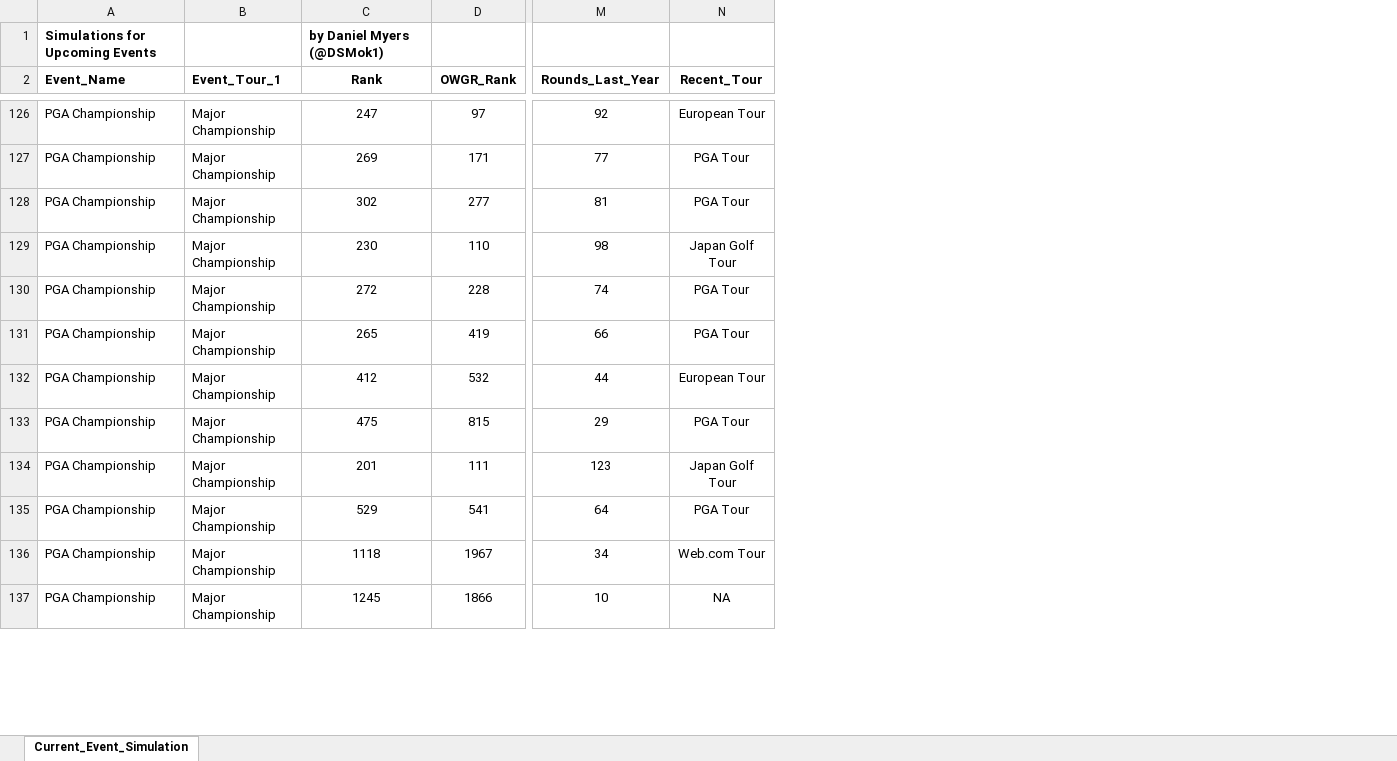
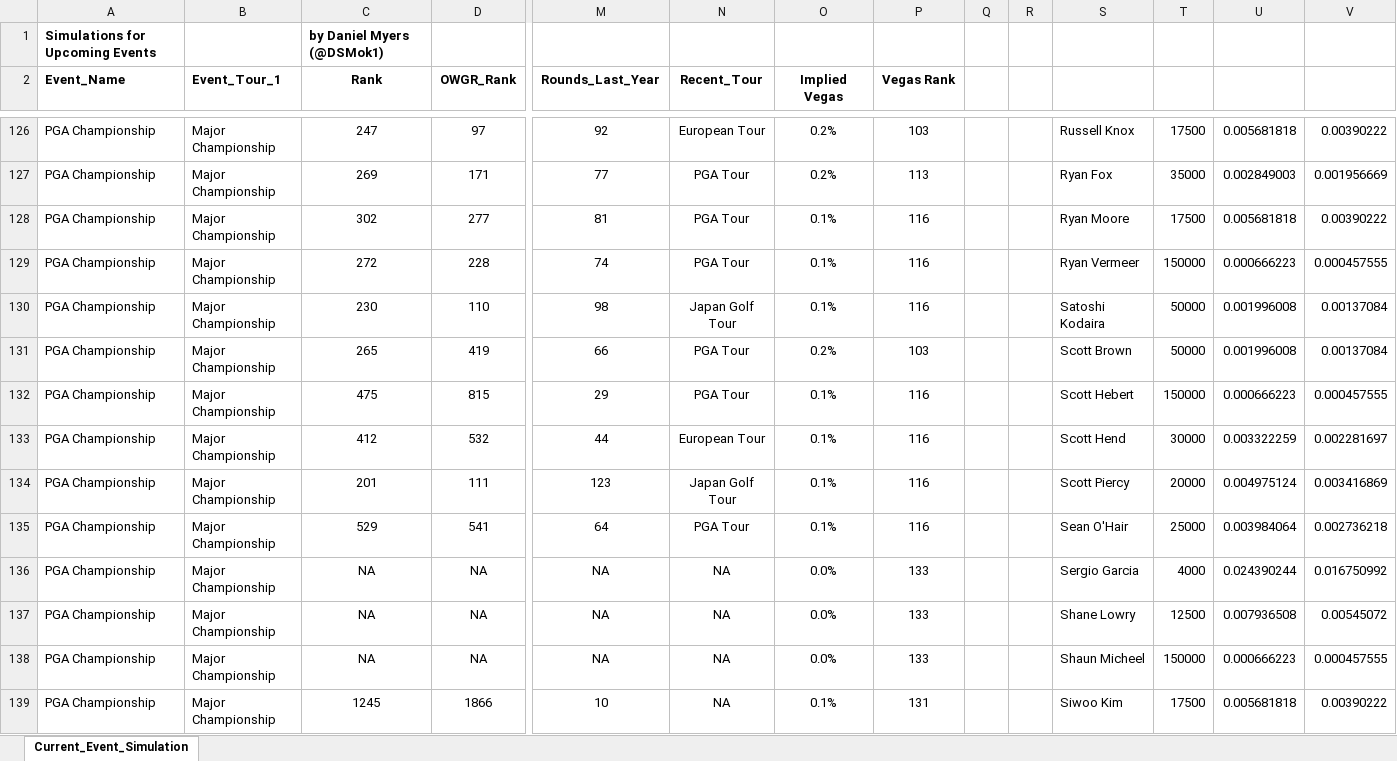
Before and after one commit to DSMok1/Golf_Ratings_R, an Excel workbook: Output/Current_Event_Simulation.xlsx, sheet Current_Event_Simulation, drawn as a sheet; only a part is shown, gaps mark what is left out; values as stored, in another font and other column widths than the file's, no borders; conditional formats not drawn; rows hold the shown columns only; the diff covers the shown part only; the diff names each change by its address in the sheet, - before the commit and + after, or states it on an @@ line.

Commit message:
Ratings 8/14/17 Post PGA Championship

```diff
--- a/Output/Current_Event_Simulation.xlsx (sheet Current_Event_Simulation)
+++ b/Output/Current_Event_Simulation.xlsx (sheet Current_Event_Simulation)
+column O (Implied Vegas), rows 126-128: 0.2% | 0.2% | 0.1%; rows 130-131: 0.1% | 0.2%; rows 133-135: all 0.1%; row 139: 0.1%
+column P (Vegas Rank), rows 126-128: 103 | 113 | 116; rows 130-131: 116 | 103; rows 133-135: all 116; row 139: 131
+column Q, empty
+column R, empty
+column S, rows 126-128: Russell Knox | Ryan Fox | Ryan Moore; rows 130-131: Satoshi Kodaira | Scott Brown; rows 133-135: Scott Hend | Scott Piercy | Sean O'Hair; row 139: Siwoo Kim
+column T, rows 126-128: 17500 | 35000 | 17500; rows 130-131: 50000 | 50000; rows 133-135: 30000 | 20000 | 25000; row 139: 17500
+column U, rows 126-128: 0.005681818 | 0.002849003 | 0.005681818; rows 130-131: 0.001996008 | 0.001996008; rows 133-135: 0.003322259 | 0.004975124 | 0.003984064; row 139: 0.005681818
+column V, rows 126-128: 0.00390222 | 0.001956669 | 0.00390222; rows 130-131: 0.00137084 | 0.00137084; rows 133-135: 0.002281697 | 0.003416869 | 0.002736218; row 139: 0.00390222
@@ row 130 moved to row 129: PGA Championship @@
@@ row 133 moved to row 132: PGA Championship @@
@@ row 136 moved to row 148: PGA Championship @@
+row 136: PGA Championship | Major Championship | NA | NA | NA | NA | 0.0% | 133 |  |  | Sergio Garcia | 4000 | 0.024390244 | 0.016750992
+row 137: PGA Championship | Major Championship | NA | NA | NA | NA | 0.0% | 133 |  |  | Shane Lowry | 12500 | 0.007936508 | 0.00545072
+row 138: PGA Championship | Major Championship | NA | NA | NA | NA | 0.0% | 133 |  |  | Shaun Micheel | 150000 | 0.000666223 | 0.000457555
```
Also changed, not shown: 7 added rows, 4 moved rows and 126 edited cells elsewhere in this sheet, Output/Golf_Ratings_Current.xlsx, 9 other files.
